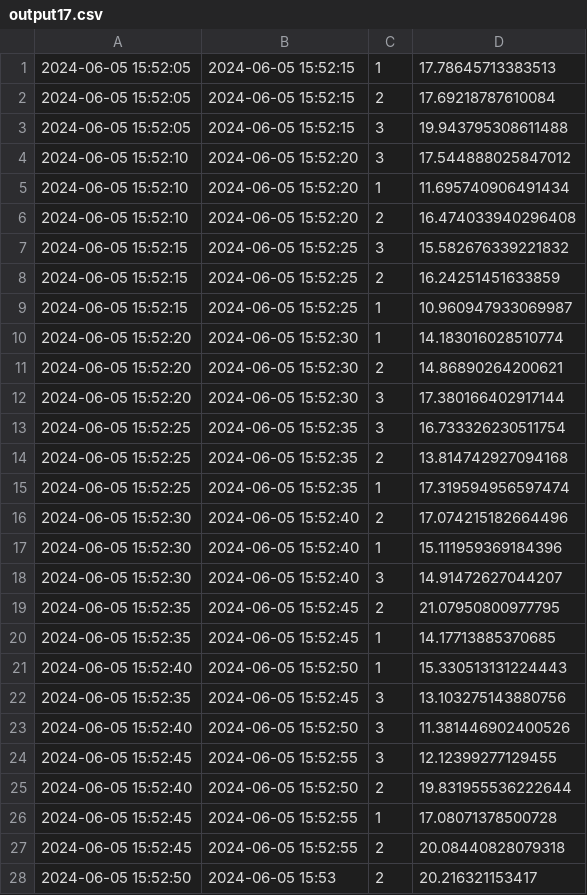
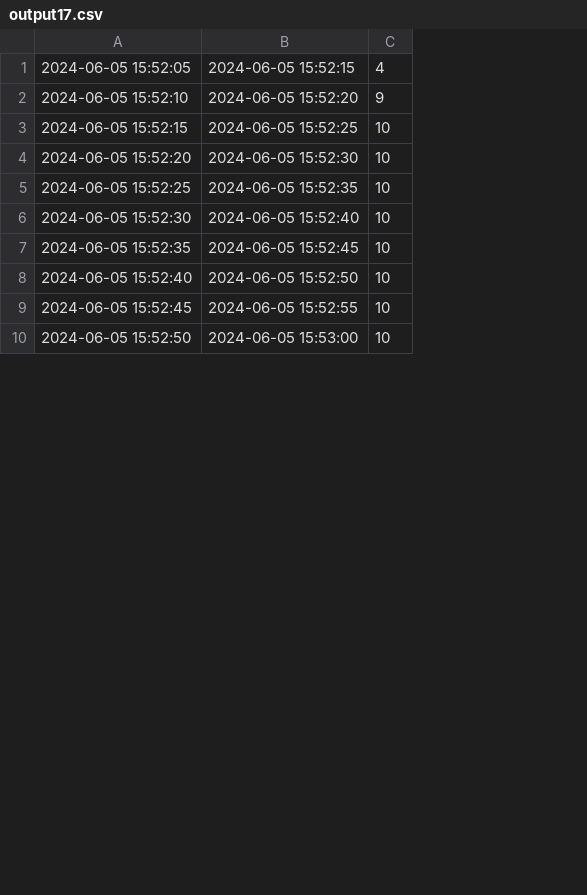
Before and after one commit to paololeidi/ksqlDBQueries, a CSV file: files/output/Queries/output17.csv, drawn as a sheet; only a part is shown; removed rows and columns are numbered as before the commit, all else as after; the diff covers the shown part only; the diff names each change by its address in the sheet, - before the commit and + after, or states it on an @@ line.

```diff
--- a/files/output/Queries/output17.csv
+++ b/files/output/Queries/output17.csv
-column C, rows 3-4: 3 | 3; rows 9-10: 1 | 1; rows 15-16: 1 | 2; rows 22-24: all 3; row 28: 2
-column D, rows 3-4: 19.943795308611488 | 17.544888025847012; rows 9-10: 10.960947933069987 | 14.183016028510774; rows 15-16: 17.319594956597474 | 17.074215182664496; rows 22-24: 13.103275143880756 | 11.381446902400526 | 12.12399277129455; row 28: 20.216321153417
+column C, rows 1-10: 4 | 9 | 10 | 10 | 10 | 10 | 10 | 10 | 10 | 10
-row 1: 2024-06-05 15:52:05 | 2024-06-05 15:52:15 | 1 | 17.78645713383513
-row 2: 2024-06-05 15:52:05 | 2024-06-05 15:52:15 | 2 | 17.69218787610084
-row 5: 2024-06-05 15:52:10 | 2024-06-05 15:52:20 | 1 | 11.695740906491434
-row 6: 2024-06-05 15:52:10 | 2024-06-05 15:52:20 | 2 | 16.474033940296408
-row 7: 2024-06-05 15:52:15 | 2024-06-05 15:52:25 | 3 | 15.582676339221832
-row 8: 2024-06-05 15:52:15 | 2024-06-05 15:52:25 | 2 | 16.24251451633859
-row 11: 2024-06-05 15:52:20 | 2024-06-05 15:52:30 | 2 | 14.86890264200621
-row 12: 2024-06-05 15:52:20 | 2024-06-05 15:52:30 | 3 | 17.380166402917144
-row 13: 2024-06-05 15:52:25 | 2024-06-05 15:52:35 | 3 | 16.733326230511754
-row 14: 2024-06-05 15:52:25 | 2024-06-05 15:52:35 | 2 | 13.814742927094168
-row 17: 2024-06-05 15:52:30 | 2024-06-05 15:52:40 | 1 | 15.111959369184396
-row 18: 2024-06-05 15:52:30 | 2024-06-05 15:52:40 | 3 | 14.91472627044207
-row 19: 2024-06-05 15:52:35 | 2024-06-05 15:52:45 | 2 | 21.07950800977795
-row 20: 2024-06-05 15:52:35 | 2024-06-05 15:52:45 | 1 | 14.17713885370685
-row 21: 2024-06-05 15:52:40 | 2024-06-05 15:52:50 | 1 | 15.330513131224443
-row 25: 2024-06-05 15:52:40 | 2024-06-05 15:52:50 | 2 | 19.831955536222644
-row 26: 2024-06-05 15:52:45 | 2024-06-05 15:52:55 | 1 | 17.08071378500728
-row 27: 2024-06-05 15:52:45 | 2024-06-05 15:52:55 | 2 | 20.08440828079318
-B10: 2024-06-05 15:53
+B10: 2024-06-05 15:53:00
```
Also changed, not shown: 7 removed rows and 1 edited cell elsewhere in this file, files/output/Queries/output10.csv, files/output/Queries/output11.csv, 31 other files.
